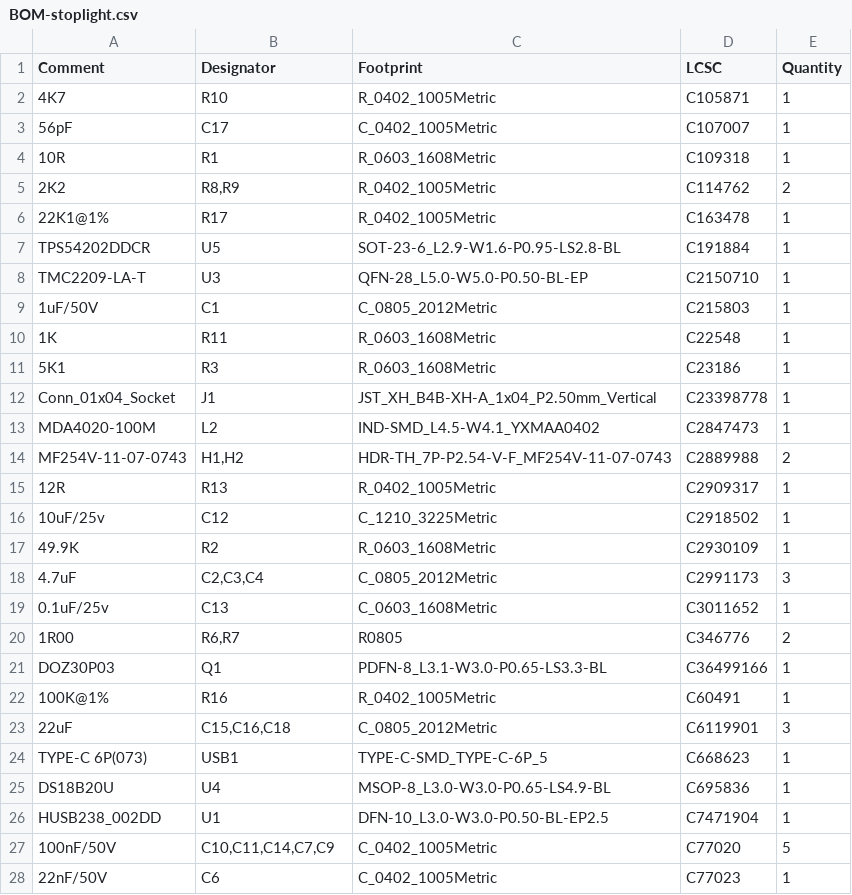
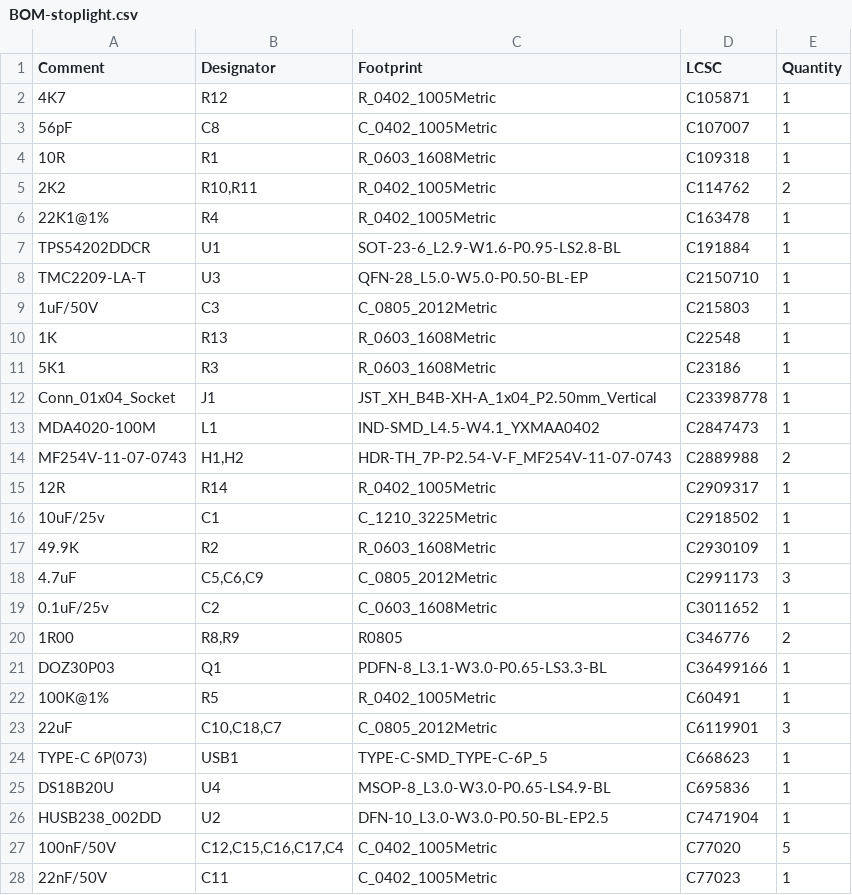
Before and after one commit to willpuckett/stoplight, a CSV file: jlcpcb/production_files/BOM-stoplight.csv, drawn as a sheet; only a part is shown; the diff covers the shown part only.

```diff
--- a/jlcpcb/production_files/BOM-stoplight.csv
+++ b/jlcpcb/production_files/BOM-stoplight.csv
@@ -1,28 +1,28 @@
 Comment,Designator,Footprint,LCSC,Quantity
-4K7,R10,R_0402_1005Metric,C105871,1
-56pF,C17,C_0402_1005Metric,C107007,1
+4K7,R12,R_0402_1005Metric,C105871,1
+56pF,C8,C_0402_1005Metric,C107007,1
 10R,R1,R_0603_1608Metric,C109318,1
-2K2,"R8,R9",R_0402_1005Metric,C114762,2
-22K1@1%,R17,R_0402_1005Metric,C163478,1
-TPS54202DDCR,U5,SOT-23-6_L2.9-W1.6-P0.95-LS2.8-BL,C191884,1
+2K2,"R10,R11",R_0402_1005Metric,C114762,2
+22K1@1%,R4,R_0402_1005Metric,C163478,1
+TPS54202DDCR,U1,SOT-23-6_L2.9-W1.6-P0.95-LS2.8-BL,C191884,1
 TMC2209-LA-T,U3,QFN-28_L5.0-W5.0-P0.50-BL-EP,C2150710,1
-1uF/50V,C1,C_0805_2012Metric,C215803,1
-1K,R11,R_0603_1608Metric,C22548,1
+1uF/50V,C3,C_0805_2012Metric,C215803,1
+1K,R13,R_0603_1608Metric,C22548,1
 5K1,R3,R_0603_1608Metric,C23186,1
 Conn_01x04_Socket,J1,JST_XH_B4B-XH-A_1x04_P2.50mm_Vertical,C23398778,1
-MDA4020-100M,L2,IND-SMD_L4.5-W4.1_YXMAA0402,C2847473,1
+MDA4020-100M,L1,IND-SMD_L4.5-W4.1_YXMAA0402,C2847473,1
 MF254V-11-07-0743,"H1,H2",HDR-TH_7P-P2.54-V-F_MF254V-11-07-0743,C2889988,2
-12R,R13,R_0402_1005Metric,C2909317,1
-10uF/25v,C12,C_1210_3225Metric,C2918502,1
+12R,R14,R_0402_1005Metric,C2909317,1
+10uF/25v,C1,C_1210_3225Metric,C2918502,1
 49.9K,R2,R_0603_1608Metric,C2930109,1
-4.7uF,"C2,C3,C4",C_0805_2012Metric,C2991173,3
-0.1uF/25v,C13,C_0603_1608Metric,C3011652,1
-1R00,"R6,R7",R0805,C346776,2
+4.7uF,"C5,C6,C9",C_0805_2012Metric,C2991173,3
+0.1uF/25v,C2,C_0603_1608Metric,C3011652,1
+1R00,"R8,R9",R0805,C346776,2
 DOZ30P03,Q1,PDFN-8_L3.1-W3.0-P0.65-LS3.3-BL,C36499166,1
-100K@1%,R16,R_0402_1005Metric,C60491,1
-22uF,"C15,C16,C18",C_0805_2012Metric,C6119901,3
+100K@1%,R5,R_0402_1005Metric,C60491,1
+22uF,"C10,C18,C7",C_0805_2012Metric,C6119901,3
 TYPE-C 6P(073),USB1,TYPE-C-SMD_TYPE-C-6P_5,C668623,1
 DS18B20U,U4,MSOP-8_L3.0-W3.0-P0.65-LS4.9-BL,C695836,1
-HUSB238_002DD,U1,DFN-10_L3.0-W3.0-P0.50-BL-EP2.5,C7471904,1
-100nF/50V,"C10,C11,C14,C7,C9",C_0402_1005Metric,C77020,5
-22nF/50V,C6,C_0402_1005Metric,C77023,1
+HUSB238_002DD,U2,DFN-10_L3.0-W3.0-P0.50-BL-EP2.5,C7471904,1
+100nF/50V,"C12,C15,C16,C17,C4",C_0402_1005Metric,C77020,5
+22nF/50V,C11,C_0402_1005Metric,C77023,1
```
Also changed, not shown: 3 edited cells elsewhere in this file, jlcpcb/production_files/CPL-stoplight.csv, 19 other files.
